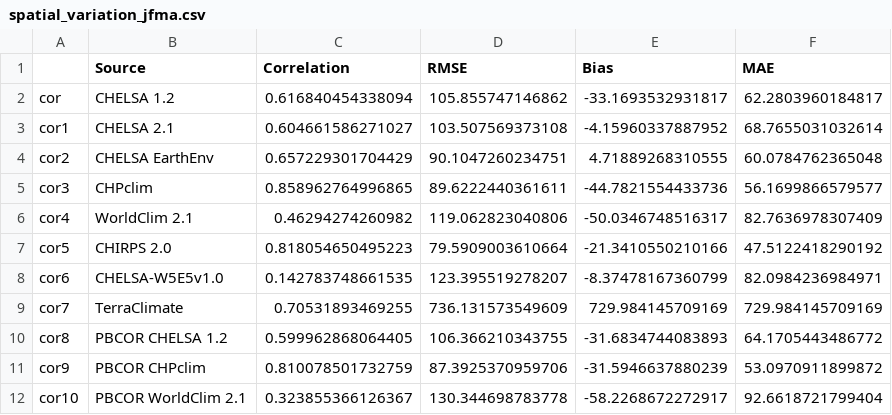
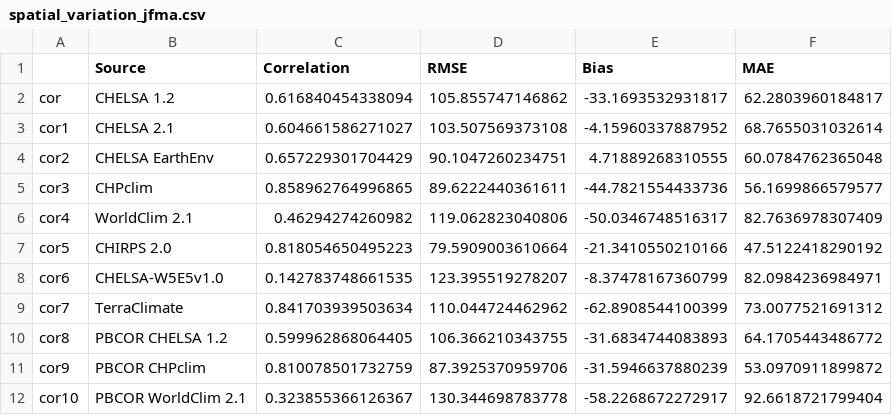
Before and after one commit to VasquezVicente/ClimatePanama, a CSV file: tables/spatial_variation_jfma.csv, drawn as a sheet.

```diff
--- a/tables/spatial_variation_jfma.csv
+++ b/tables/spatial_variation_jfma.csv
@@ -8,3 +8,3 @@
 "cor6","CHELSA-W5E5v1.0",0.142783748661535,123.395519278207,-8.37478167360799,82.0984236984971
-"cor7","TerraClimate",0.70531893469255,736.131573549609,729.984145709169,729.984145709169
+"cor7","TerraClimate",0.841703939503634,110.044724462962,-62.8908544100399,73.0077521691312
 "cor8","PBCOR CHELSA 1.2",0.599962868064405,106.366210343755,-31.6834744083893,64.1705443486772
```
Also changed, not shown: tables/climatologies.csv, tables/seasonal_variation.csv, 6 other files.
